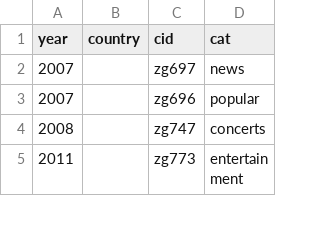
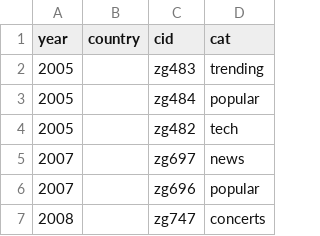
Before and after one commit to EelcoWiechert/JKU2017_music_events_impact, a CSV file: data/country_cid.csv, drawn as a sheet; only a part is shown; the shorter side is filled out with more unchanged rows.

```diff
--- a/data/country_cid.csv
+++ b/data/country_cid.csv
@@ -1,2 +1,5 @@
 year;country;cid;cat
+2005;;zg483;trending
+2005;;zg484;popular
+2005;;zg482;tech
 2007;;zg697;news
```
Also changed, not shown: data/events.csv, 6 other files.
